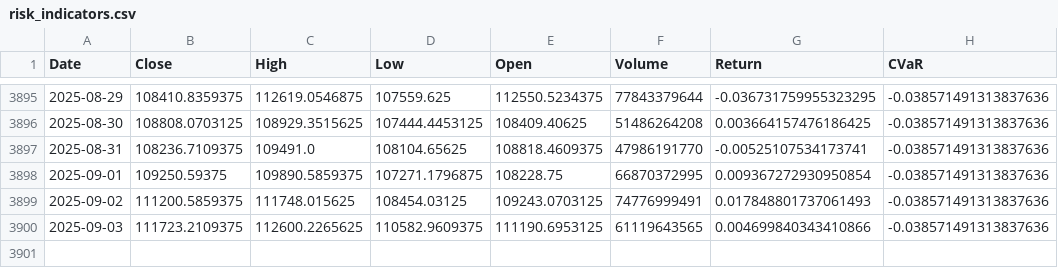
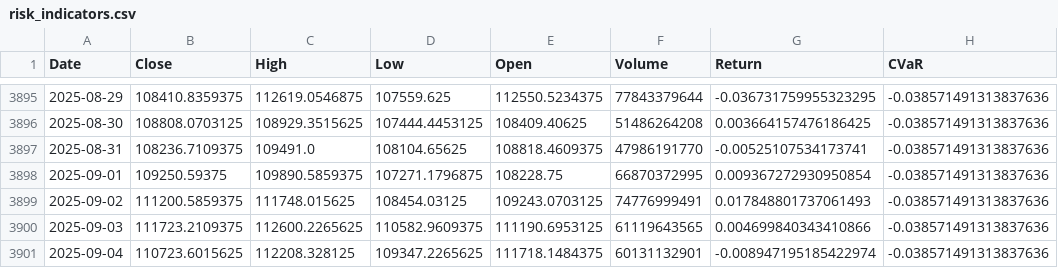
Before and after one commit to theomarzaki/theomarzaki.github.io, a CSV file: data/risk_indicators.csv, drawn as a sheet; only a part is shown, gaps mark what is left out; the diff names each change by its address in the sheet, - before the commit and + after, or states it on an @@ line.

```diff
--- a/data/risk_indicators.csv
+++ b/data/risk_indicators.csv
+row 3901: 2025-09-04 | 110723.6015625 | 112208.328125 | 109347.2265625 | 111718.1484375 | 60131132901 | -0.008947195185422974 | -0.038571491313837636
```
Also changed, not shown: data/historical_data.csv, data/sentiment_indicators.csv, 15 other files.
